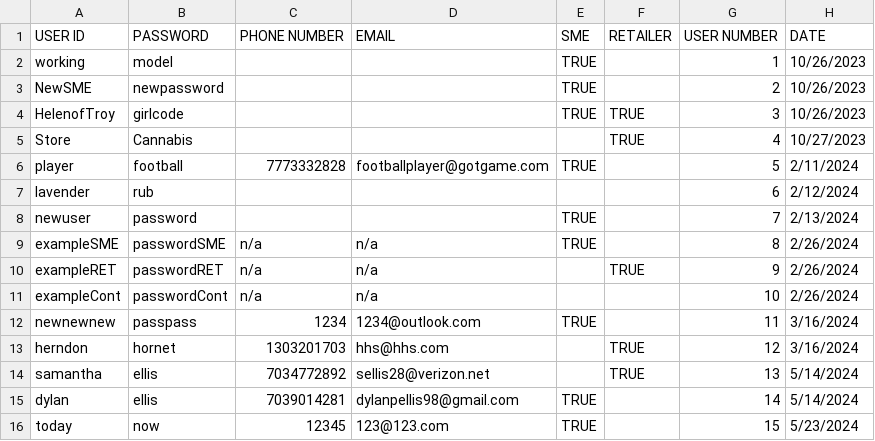
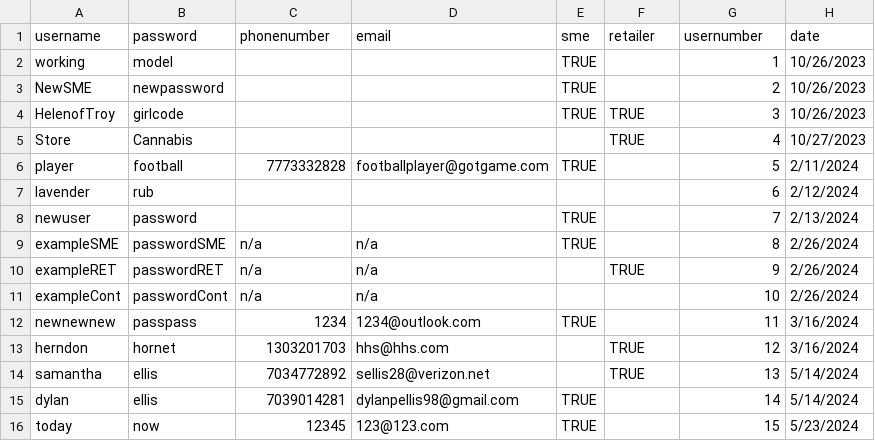
Before and after one commit to EllisDylanP/ESRC, a CSV file: Username and Password.csv, drawn as a sheet.

Commit message:
Username and Password.csv
﻿username,password,phonenumber,email,sme,retailer,usernumber,date


06/21/2025 17:38PM

```diff
--- a/Username and Password.csv
+++ b/Username and Password.csv
@@ -1,2 +1,2 @@
-USER ID,PASSWORD,PHONE NUMBER,EMAIL,SME,RETAILER,USER NUMBER,DATE
+username,password,phonenumber,email,sme,retailer,usernumber,date
 working,model,,,TRUE,,1,10/26/2023
```
